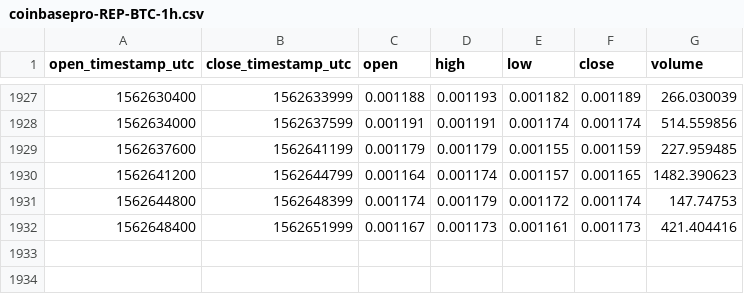
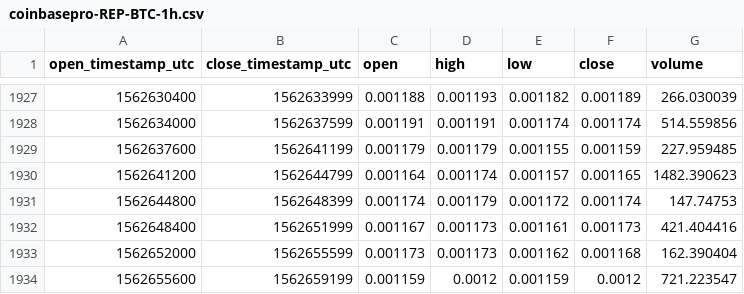
Before and after one commit to cryptobigbro/coinbasepro-REP-BTC, a CSV file: coinbasepro-REP-BTC-1h.csv, drawn as a sheet; only a part is shown, gaps mark what is left out.

Commit message:
Update OHLCV data.

```diff
--- a/coinbasepro-REP-BTC-1h.csv
+++ b/coinbasepro-REP-BTC-1h.csv
@@ -1932 +1932,3 @@ open_timestamp_utc,close_timestamp_utc,open,high,low,close,volume
 1562648400,1562651999,0.001167,0.001173,0.001161,0.001173,421.404416
+1562652000,1562655599,0.001173,0.001173,0.001162,0.001168,162.390404
+1562655600,1562659199,0.001159,0.0012,0.001159,0.0012,721.223547
```
Also changed, not shown: 1 other file.
